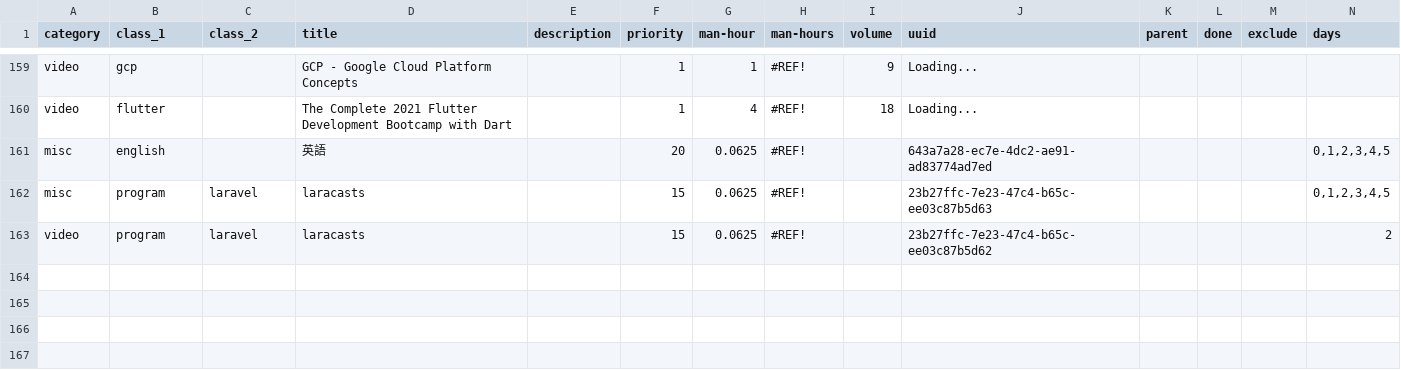
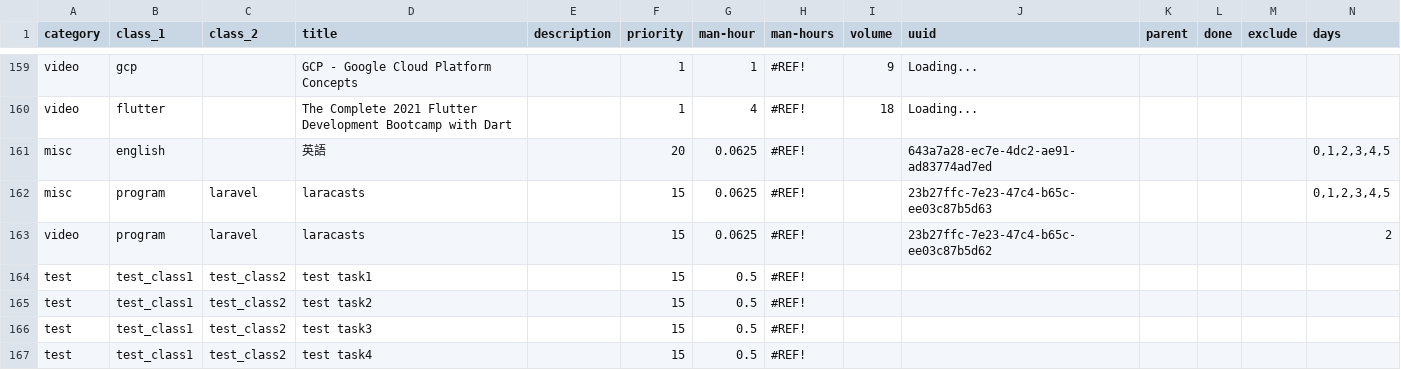
Before and after one commit to ta-toshio/count-backward-scheduler, a CSV file: backend/resources/app/tasks.csv, drawn as a sheet; only a part is shown, gaps mark what is left out; the diff names each change by its address in the sheet, - before the commit and + after, or states it on an @@ line.

```diff
--- a/backend/resources/app/tasks.csv
+++ b/backend/resources/app/tasks.csv
+row 164: test | test_class1 | test_class2 | test task1 |  | 15 | 0.5 | #REF!
+row 165: test | test_class1 | test_class2 | test task2 |  | 15 | 0.5 | #REF!
+row 166: test | test_class1 | test_class2 | test task3 |  | 15 | 0.5 | #REF!
+row 167: test | test_class1 | test_class2 | test task4 |  | 15 | 0.5 | #REF!
```
Also changed, not shown: backend/resources/app/projects.csv, 5 other files.
